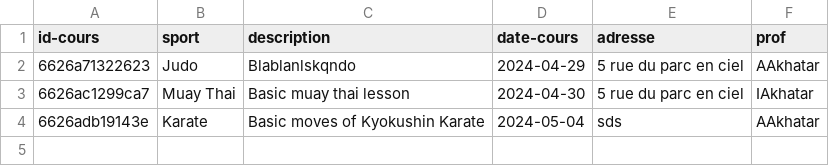
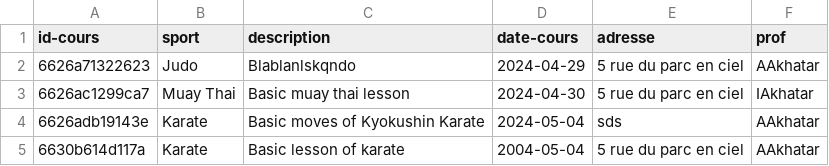
Before and after one commit to Newneri/AkhatarAbdelhamid-resume, a CSV file: CyGym/donnees/cours.csv, drawn as a sheet; the diff names each change by its address in the sheet, - before the commit and + after, or states it on an @@ line.

Commit message:
recherceh cours

```diff
--- a/CyGym/donnees/cours.csv
+++ b/CyGym/donnees/cours.csv
+row 5: 6630b614d117a | Karate | Basic lesson of karate | 2004-05-04 | 5 rue du parc en ciel | AAkhatar
```
Also changed, not shown: 3 other files.
